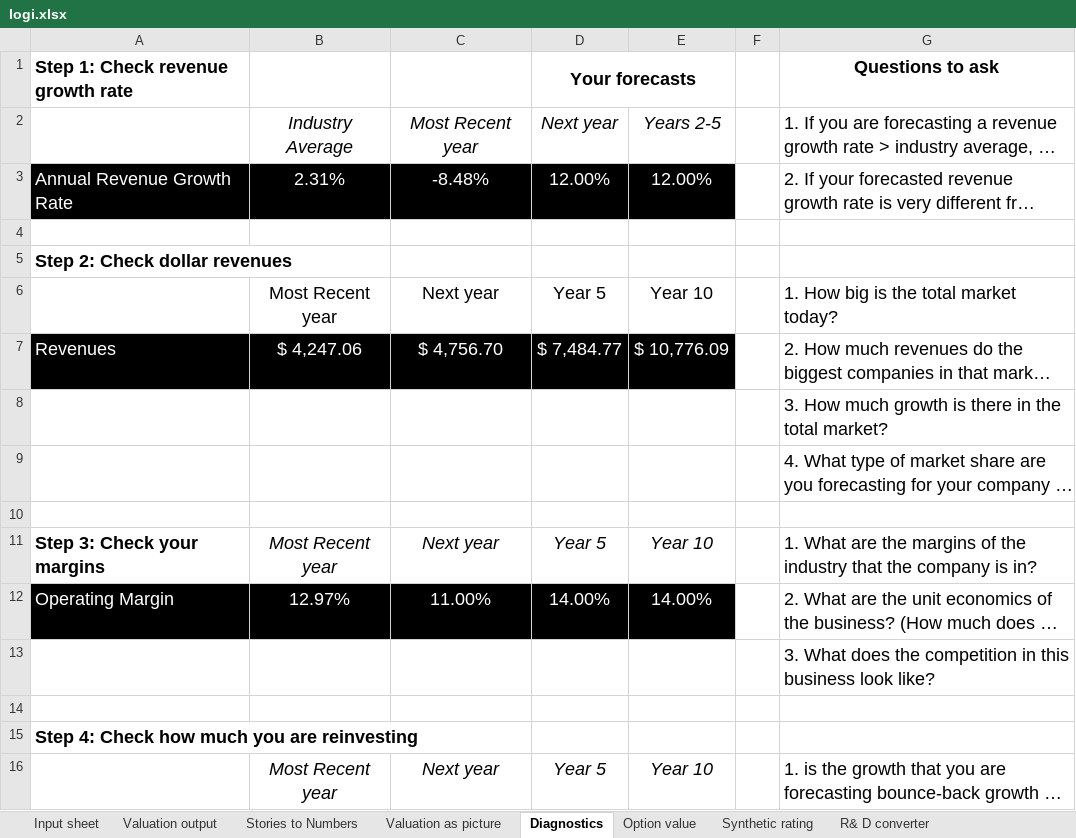
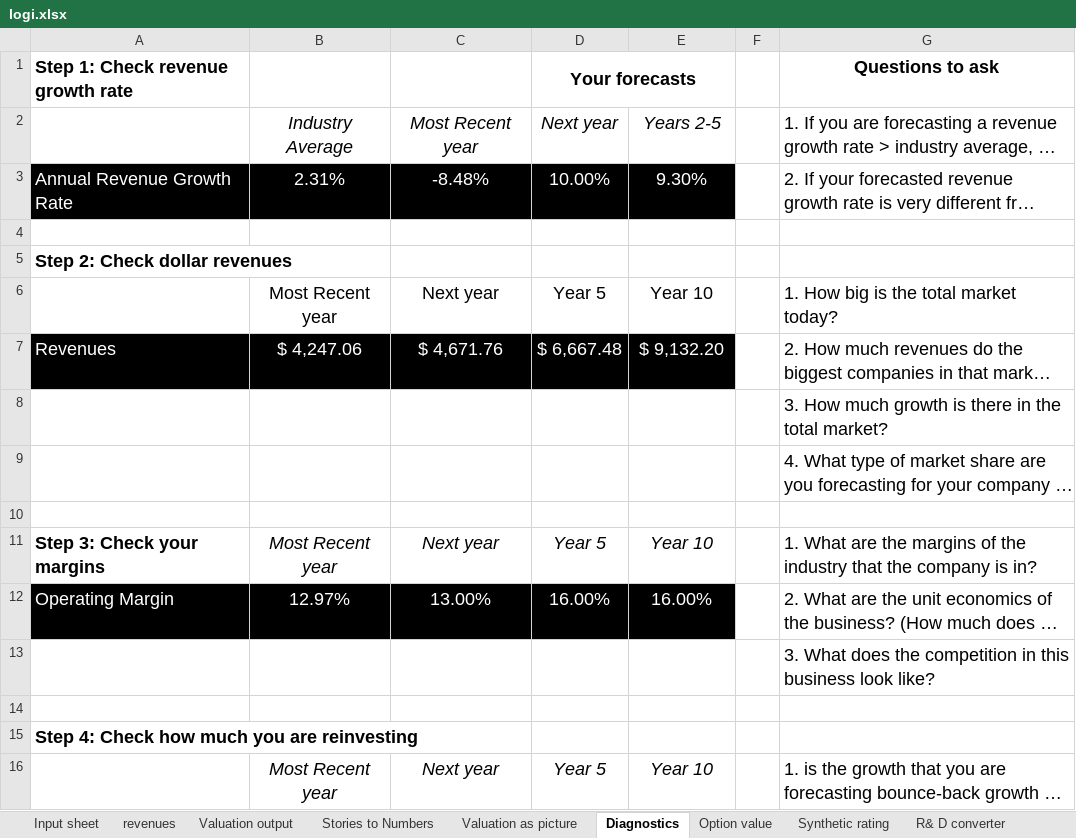
Before and after one commit to Volinr1/models-_-, an Excel workbook: logi.xlsx, sheet Diagnostics, drawn as a sheet; only a part is shown; long unchanged cells end in …; values as stored, in another font and other column widths than the file's, no borders; the diff covers the shown part only; the diff names each change by its address in the sheet, - before the commit and + after, or states it on an @@ line.

```diff
--- a/logi.xlsx (sheet Diagnostics)
+++ b/logi.xlsx (sheet Diagnostics)
+sheet tab: revenues
-D3 (Your forecasts): 12.00%
+D3 (Your forecasts): 10.00%
-E3: 12.00%
+E3: 9.30%
-C7: $ 4,756.70
+C7: $ 4,671.76
-D7 (Your forecasts): $ 7,484.77
+D7 (Your forecasts): $ 6,667.48
-E7: $ 10,776.09
+E7: $ 9,132.20
-C12: 11.00%
+C12: 13.00%
-D12 (Your forecasts): 14.00%
+D12 (Your forecasts): 16.00%
-E12: 14.00%
+E12: 16.00%
```
Also changed, not shown: 11 edited cells elsewhere in this sheet, sheet Valuation as picture, sheet Valuation output, sheet Stories to Numbers, sheet Input sheet, sheet Option value, sheet Country equity risk premiums, 2 more sheets.
